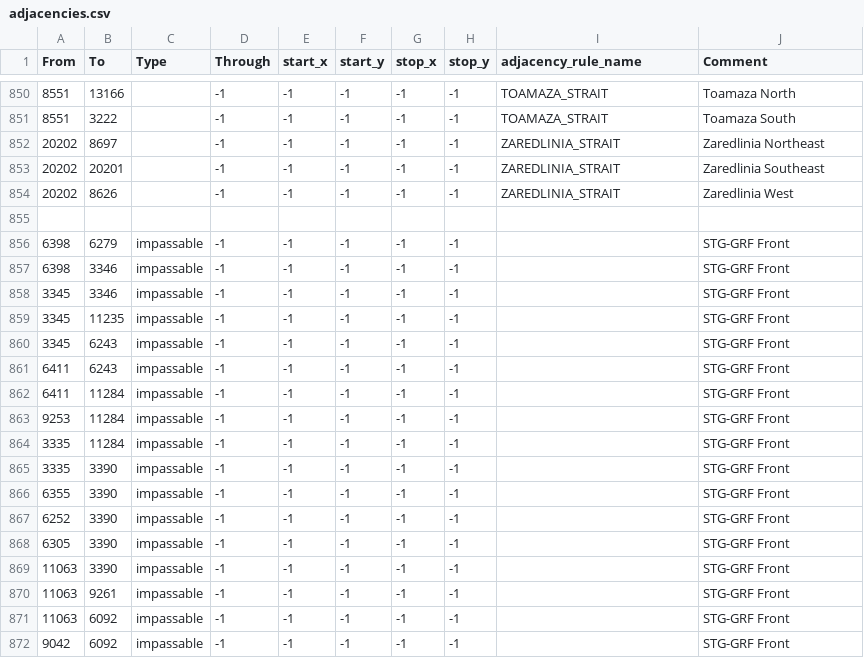
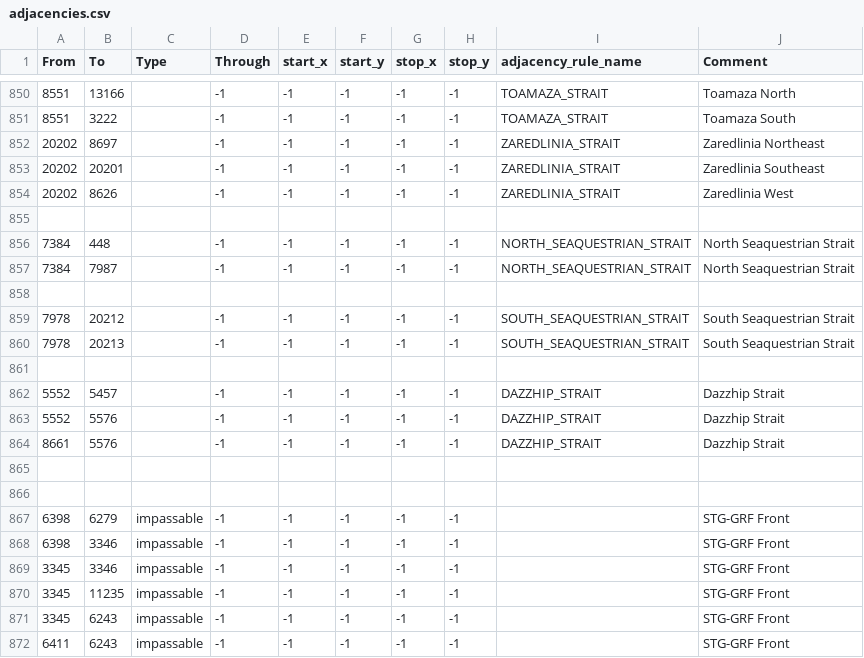
Before and after one commit to kmeow275/EoF-STG, a CSV file: map/adjacencies.csv, drawn as a sheet; only a part is shown, gaps mark what is left out; the shorter side is filled out with more unchanged rows.

Commit message:
Map Changes
-Added new island around HIP
-Added straits around HIP
-Changed impassables in ABY
-Added steel and rubber in ABY
-Moved El Alamane
-Added some MGY states to HIP

```diff
--- a/map/adjacencies.csv
+++ b/map/adjacencies.csv
@@ -855,2 +855,13 @@ From;To;Type;Through;start_x;start_y;stop_x;stop_y;adjacency_rule_name;Comment
 
+7384;448;;-1;-1;-1;-1;-1;NORTH_SEAQUESTRIAN_STRAIT;North Seaquestrian Strait
+7384;7987;;-1;-1;-1;-1;-1;NORTH_SEAQUESTRIAN_STRAIT;North Seaquestrian Strait
+
+7978;20212;;-1;-1;-1;-1;-1;SOUTH_SEAQUESTRIAN_STRAIT;South Seaquestrian Strait
+7978;20213;;-1;-1;-1;-1;-1;SOUTH_SEAQUESTRIAN_STRAIT;South Seaquestrian Strait
+
+5552;5457;;-1;-1;-1;-1;-1;DAZZHIP_STRAIT;Dazzhip Strait
+5552;5576;;-1;-1;-1;-1;-1;DAZZHIP_STRAIT;Dazzhip Strait
+8661;5576;;-1;-1;-1;-1;-1;DAZZHIP_STRAIT;Dazzhip Strait
+
+
 6398;6279;impassable;-1;-1;-1;-1;-1;;STG-GRF Front
```
Also changed, not shown: map/definition.csv, 37 other files.
